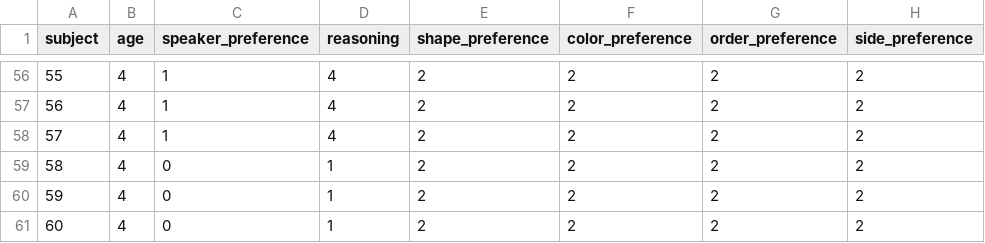
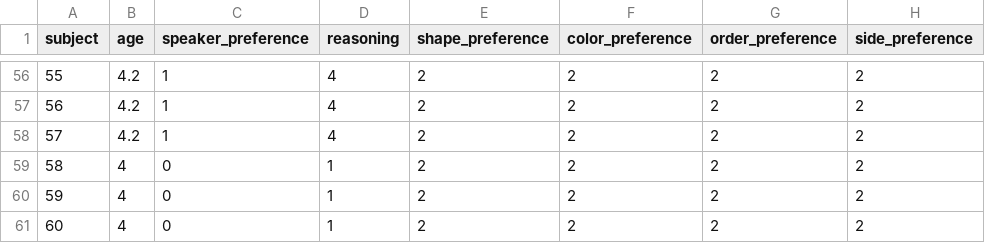
Before and after one commit to HannahEveMarshall/preferring_politeness, a CSV file: sample_data.csv, drawn as a sheet; only a part is shown, gaps mark what is left out; the diff covers the shown part only.

```diff
--- a/sample_data.csv
+++ b/sample_data.csv
@@ -56,4 +56,4 @@ subject,age,speaker_preference,reasoning,shape_preference,color_preference,order
-55,4,1,4,2,2,2,2
-56,4,1,4,2,2,2,2
-57,4,1,4,2,2,2,2
+55,4.2,1,4,2,2,2,2
+56,4.2,1,4,2,2,2,2
+57,4.2,1,4,2,2,2,2
 58,4,0,1,2,2,2,2
```
Also changed, not shown: 44 edited cells elsewhere in this file.
